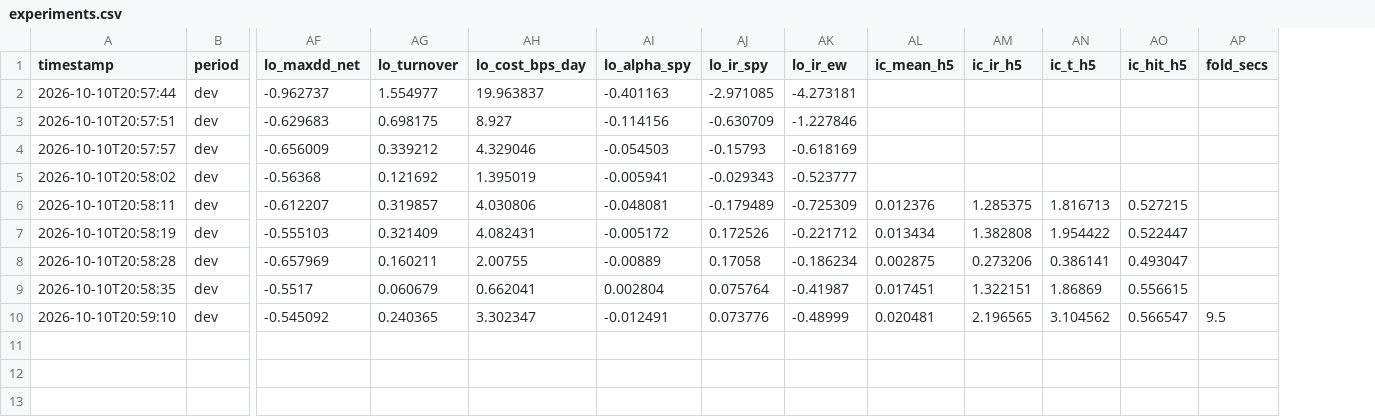
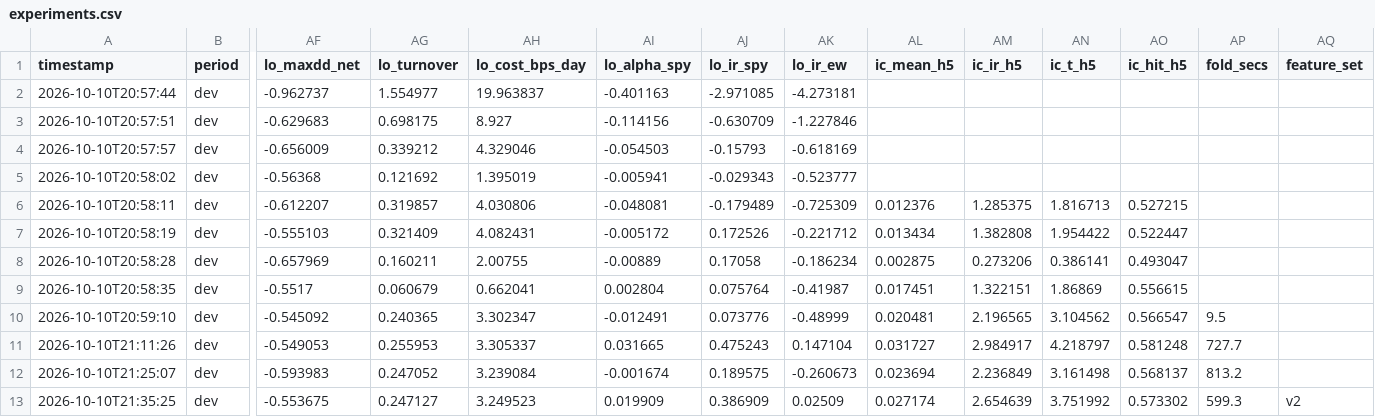
Before and after one commit to jarnav07/vela, a CSV file: results/experiments.csv, drawn as a sheet; only a part is shown, gaps mark what is left out; rows hold the shown columns only; the diff names each change by its address in the sheet, - before the commit and + after, or states it on an @@ line.

```diff
--- a/results/experiments.csv
+++ b/results/experiments.csv
+column AQ (feature_set), empty
+row 11: 2026-10-10T21:11:26 | dev | -0.549053 | 0.255953 | 3.305337 | 0.031665 | 0.475243 | 0.147104 | 0.031727 | 2.984917 | 4.218797 | 0.581248 | 727.7
+row 12: 2026-10-10T21:25:07 | dev | -0.593983 | 0.247052 | 3.239084 | -0.001674 | 0.189575 | -0.260673 | 0.023694 | 2.236849 | 3.161498 | 0.568137 | 813.2
+row 13: 2026-10-10T21:35:25 | dev | -0.553675 | 0.247127 | 3.249523 | 0.019909 | 0.386909 | 0.02509 | 0.027174 | 2.654639 | 3.751992 | 0.573302 | 599.3 | v2
```
Also changed, not shown: 19 other files.
